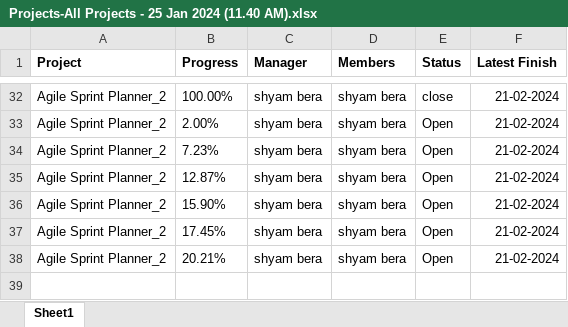
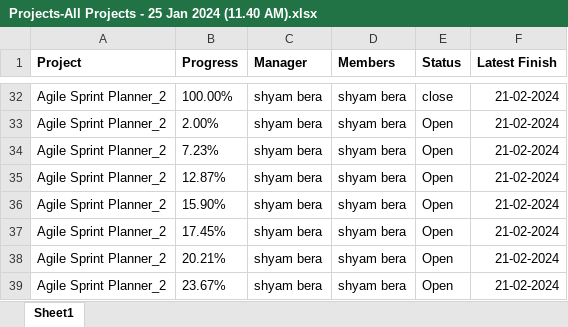
Before and after one commit to shyambera/Sxis, an Excel workbook: Projects-All Projects - 25 Jan 2024 (11.40 AM).xlsx, sheet Sheet1, drawn as a sheet; only a part is shown, gaps mark what is left out; values as stored, in another font and other column widths than the file's, no borders; the diff names each change by its address in the sheet, - before the commit and + after, or states it on an @@ line.

Commit message:
Task 38
All Data connect with Database.

```diff
--- a/Projects-All Projects - 25 Jan 2024 (11.40 AM).xlsx (sheet Sheet1)
+++ b/Projects-All Projects - 25 Jan 2024 (11.40 AM).xlsx (sheet Sheet1)
+row 39: Agile Sprint Planner_2 | 23.67% | shyam bera | shyam bera | Open | 21-02-2024
```
